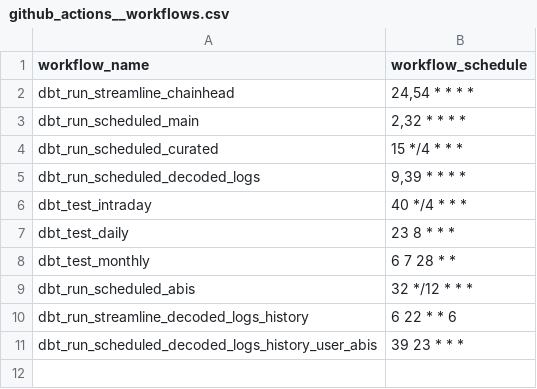
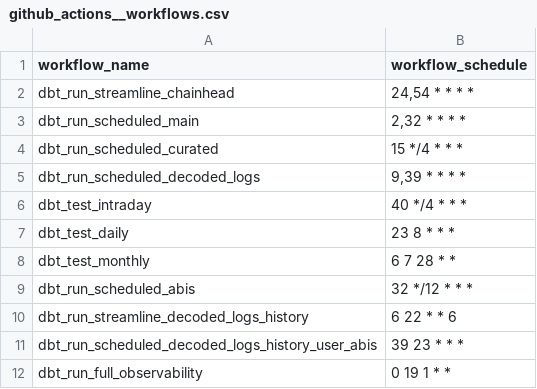
Before and after one commit to FlipsideCrypto/mantle-models, a CSV file: data/github_actions__workflows.csv, drawn as a sheet.

Commit message:
add workflow

```diff
--- a/data/github_actions__workflows.csv
+++ b/data/github_actions__workflows.csv
@@ -11 +11,2 @@ dbt_run_streamline_decoded_logs_history,"6 22 * * 6"
 dbt_run_scheduled_decoded_logs_history_user_abis,"39 23 * * *"
+dbt_run_full_observability,"0 19 1 * *"
```
Also changed, not shown: 4 other files.
